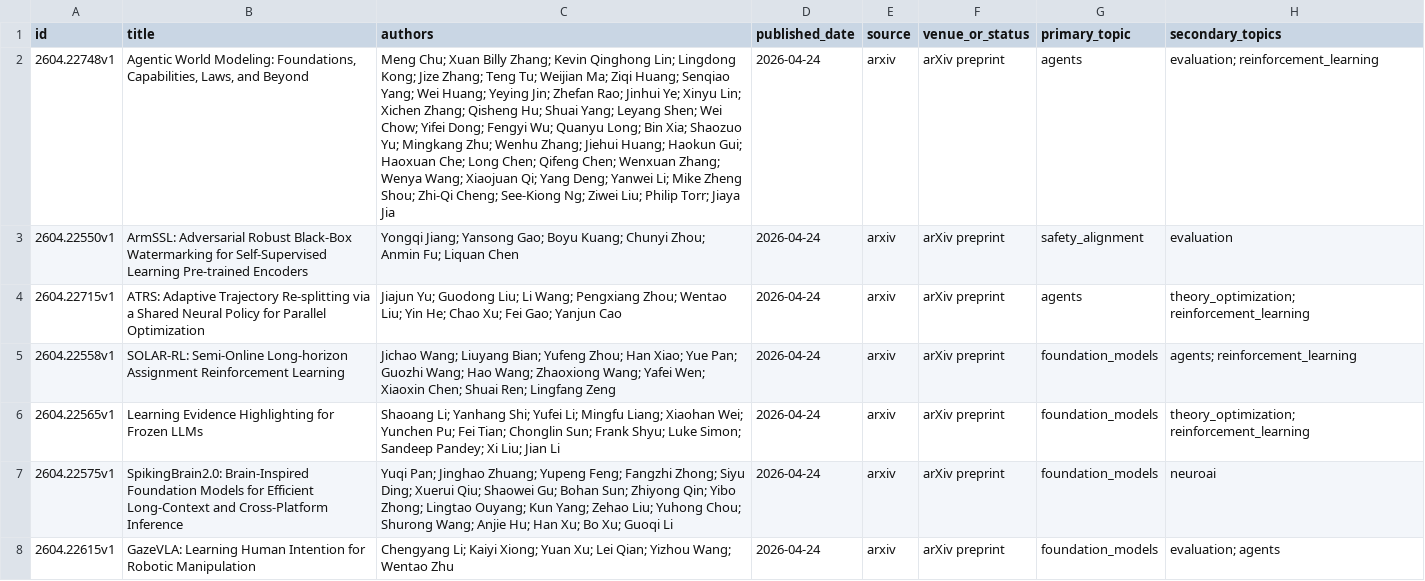
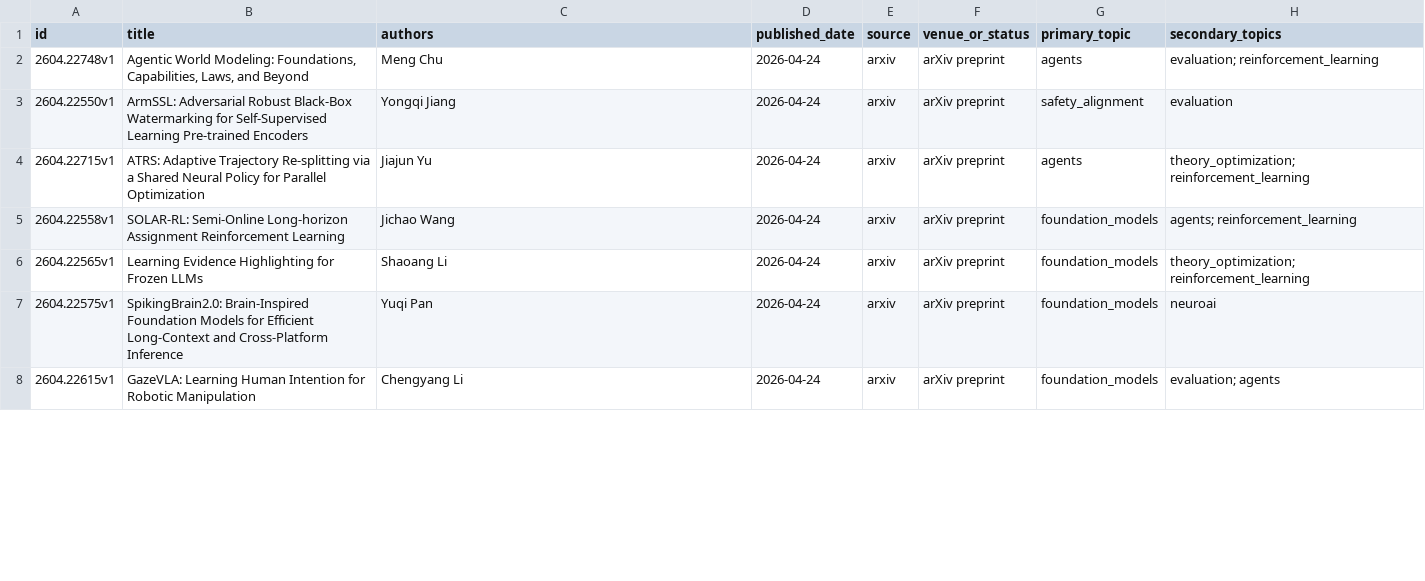
Before and after one commit to EmaRimoldi/ai-paper-digest, a CSV file: data/papers.csv, drawn as a sheet; only a part is shown; the diff covers the shown part only; the diff names each change by its address in the sheet, - before the commit and + after, or states it on an @@ line.

```diff
--- a/data/papers.csv
+++ b/data/papers.csv
-C2 (authors): Meng Chu; Xuan Billy Zhang; Kevin Qinghong Lin; Lingdong Kong; Jize Zhang; Teng Tu; Weijian Ma; Ziqi Huang; Senqiao Yang; Wei Huang; Yeying Jin; Zhefan Rao; Jinhui Ye; Xinyu Lin; Xichen Zhang; Qisheng Hu; Shuai Yang; Leyang Shen; Wei Chow; Yifei Dong; Fengyi Wu; Quanyu Long; Bin Xia; Shaozuo Yu; Mingkang Zhu; Wenhu Zhang; Jiehui Huang; Haokun Gui; Haoxuan Che; Long Chen; Qifeng Chen; Wenxuan Zhang; Wenya Wang; Xiaojuan Qi; Yang Deng; Yanwei Li; Mike Zheng Shou; Zhi-Qi Cheng; See-Kiong Ng; Ziwei Liu; Philip Torr; Jiaya Jia
+C2 (authors): Meng Chu
-C3 (authors): Yongqi Jiang; Yansong Gao; Boyu Kuang; Chunyi Zhou; Anmin Fu; Liquan Chen
+C3 (authors): Yongqi Jiang
-C4 (authors): Jiajun Yu; Guodong Liu; Li Wang; Pengxiang Zhou; Wentao Liu; Yin He; Chao Xu; Fei Gao; Yanjun Cao
+C4 (authors): Jiajun Yu
-C5 (authors): Jichao Wang; Liuyang Bian; Yufeng Zhou; Han Xiao; Yue Pan; Guozhi Wang; Hao Wang; Zhaoxiong Wang; Yafei Wen; Xiaoxin Chen; Shuai Ren; Lingfang Zeng
+C5 (authors): Jichao Wang
-C6 (authors): Shaoang Li; Yanhang Shi; Yufei Li; Mingfu Liang; Xiaohan Wei; Yunchen Pu; Fei Tian; Chonglin Sun; Frank Shyu; Luke Simon; Sandeep Pandey; Xi Liu; Jian Li
+C6 (authors): Shaoang Li
-C7 (authors): Yuqi Pan; Jinghao Zhuang; Yupeng Feng; Fangzhi Zhong; Siyu Ding; Xuerui Qiu; Shaowei Gu; Bohan Sun; Zhiyong Qin; Yibo Zhong; Lingtao Ouyang; Kun Yang; Zehao Liu; Yuhong Chou; Shurong Wang; Anjie Hu; Han Xu; Bo Xu; Guoqi Li
+C7 (authors): Yuqi Pan
-C8 (authors): Chengyang Li; Kaiyi Xiong; Yuan Xu; Lei Qian; Yizhou Wang; Wentao Zhu
+C8 (authors): Chengyang Li
```
Also changed, not shown: 64 edited cells elsewhere in this file, 23 other files.
